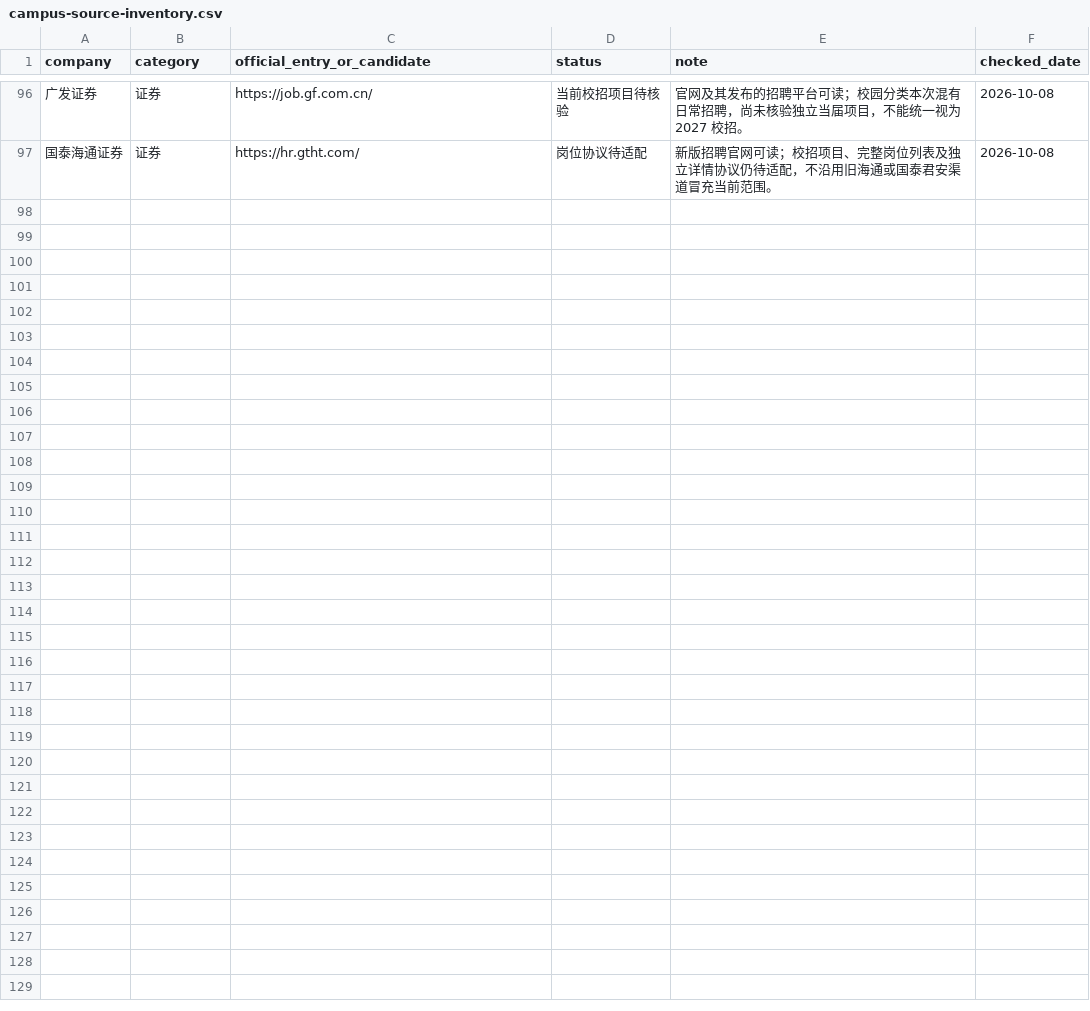
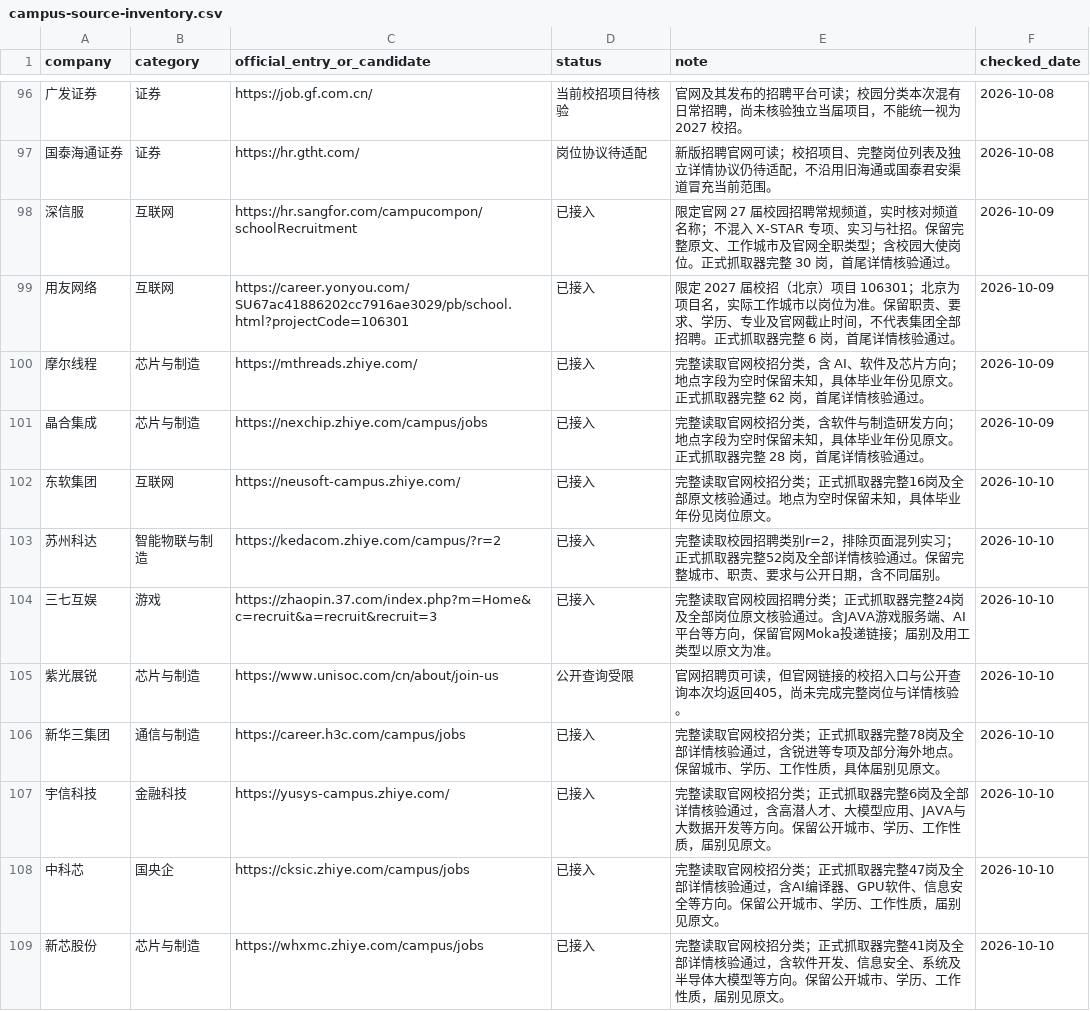
Before and after one commit to KanaDoodle/CampusTrace, a CSV file: docs/campus-source-inventory.csv, drawn as a sheet; only a part is shown, gaps mark what is left out; the diff names each change by its address in the sheet, - before the commit and + after, or states it on an @@ line.

Commit message:
feat: add eleven campus sources and preserve official job fields

```diff
--- a/docs/campus-source-inventory.csv
+++ b/docs/campus-source-inventory.csv
+row 98: 深信服 | 互联网 | https://hr.sangfor.com/campucompon/schoolRecruitment | 已接入 | 限定官网 27 届校园招聘常规频道，实时核对频道名称；不混入 X-STAR 专项、实习与社招。保留完整原文、工作城市及官网全职类型；含校园大使岗位。正式抓取器完整 30 岗，首尾详情核验通过。 | 2026-10-09
+row 99: 用友网络 | 互联网 | https://career.yonyou.com/SU67ac41886202cc7916ae3029/pb/school.html?projectCode=106301 | 已接入 | 限定 2027 届校招（北京）项目 106301；北京为项目名，实际工作城市以岗位为准。保留职责、要求、学历、专业及官网截止时间，不代表集团全部招聘。正式抓取器完整 6 岗，首尾详情核验通过。 | 2026-10-09
+row 100: 摩尔线程 | 芯片与制造 | https://mthreads.zhiye.com/ | 已接入 | 完整读取官网校招分类，含 AI、软件及芯片方向；地点字段为空时保留未知，具体毕业年份见原文。正式抓取器完整 62 岗，首尾详情核验通过。 | 2026-10-09
+row 101: 晶合集成 | 芯片与制造 | https://nexchip.zhiye.com/campus/jobs | 已接入 | 完整读取官网校招分类，含软件与制造研发方向；地点字段为空时保留未知，具体毕业年份见原文。正式抓取器完整 28 岗，首尾详情核验通过。 | 2026-10-09
+row 102: 东软集团 | 互联网 | https://neusoft-campus.zhiye.com/ | 已接入 | 完整读取官网校招分类；正式抓取器完整16岗及全部原文核验通过。地点为空时保留未知，具体毕业年份见岗位原文。 | 2026-10-10
+row 103: 苏州科达 | 智能物联与制造 | https://kedacom.zhiye.com/campus/?r=2 | 已接入 | 完整读取校园招聘类别r=2，排除页面混列实习；正式抓取器完整52岗及全部详情核验通过。保留完整城市、职责、要求与公开日期，含不同届别。 | 2026-10-10
+row 104: 三七互娱 | 游戏 | https://zhaopin.37.com/index.php?m=Home&c=recruit&a=recruit&recruit=3 | 已接入 | 完整读取官网校园招聘分类；正式抓取器完整24岗及全部岗位原文核验通过。含JAVA游戏服务端、AI平台等方向，保留官网Moka投递链接；届别及用工类型以原文为准。 | 2026-10-10
+row 105: 紫光展锐 | 芯片与制造 | https://www.unisoc.com/cn/about/join-us | 公开查询受限 | 官网招聘页可读，但官网链接的校招入口与公开查询本次均返回405，尚未完成完整岗位与详情核验。 | 2026-10-10
+row 106: 新华三集团 | 通信与制造 | https://career.h3c.com/campus/jobs | 已接入 | 完整读取官网校招分类；正式抓取器完整78岗及全部详情核验通过，含锐进等专项及部分海外地点。保留城市、学历、工作性质，具体届别见原文。 | 2026-10-10
+row 107: 宇信科技 | 金融科技 | https://yusys-campus.zhiye.com/ | 已接入 | 完整读取官网校招分类；正式抓取器完整6岗及全部详情核验通过，含高潜人才、大模型应用、JAVA与大数据开发等方向。保留公开城市、学历、工作性质，届别见原文。 | 2026-10-10
+row 108: 中科芯 | 国央企 | https://cksic.zhiye.com/campus/jobs | 已接入 | 完整读取官网校招分类；正式抓取器完整47岗及全部详情核验通过，含AI编译器、GPU软件、信息安全等方向。保留公开城市、学历、工作性质，届别见原文。 | 2026-10-10
+row 109: 新芯股份 | 芯片与制造 | https://whxmc.zhiye.com/campus/jobs | 已接入 | 完整读取官网校招分类；正式抓取器完整41岗及全部详情核验通过，含软件开发、信息安全、系统及半导体大模型等方向。保留公开城市、学历、工作性质，届别见原文。 | 2026-10-10
```
Also changed, not shown: 23 other files.
